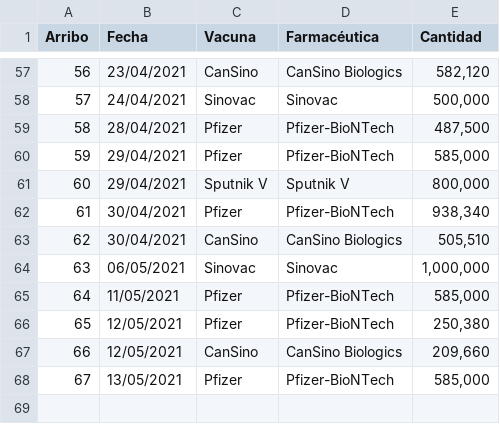
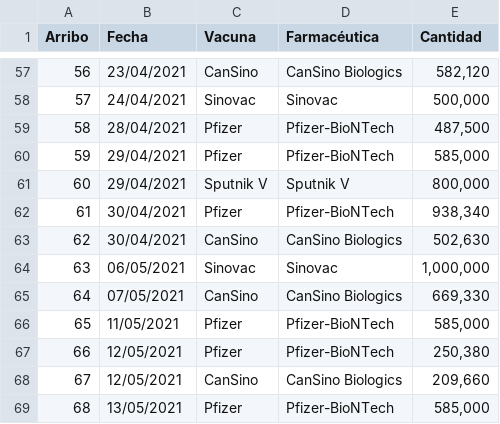
Before and after one commit to ssmdhdbindp/Vacunas, a CSV file: Tablavuelos.csv, drawn as a sheet; only a part is shown, gaps mark what is left out; addresses are those after the commit; the diff names each change by its address in the sheet, - before the commit and + after, or states it on an @@ line.

Commit message:
Update Tablavuelos.csv

```diff
--- a/Tablavuelos.csv
+++ b/Tablavuelos.csv
-E63 (Cantidad): 505,510
+E63 (Cantidad): 502,630
+row 65: 64 | 07/05/2021 | CanSino | CanSino Biologics | 669,330
@@ column A (Arribo) renumbered from row 66 down @@
```
